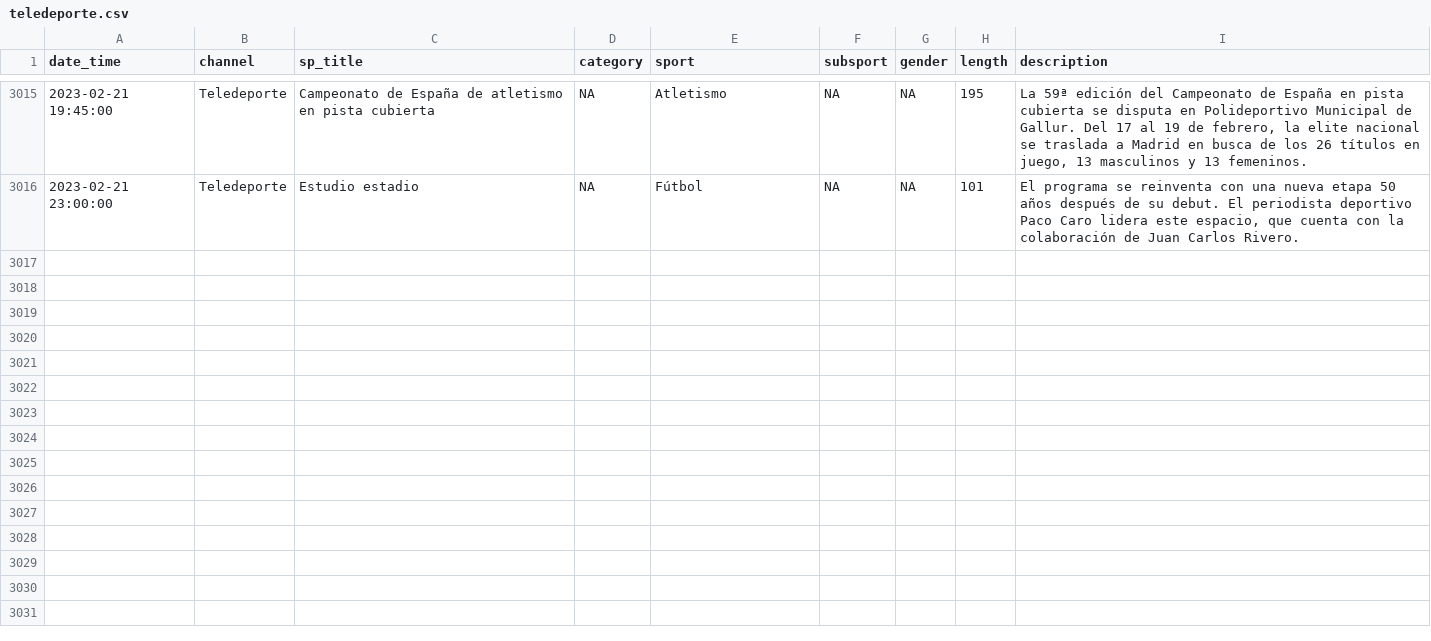
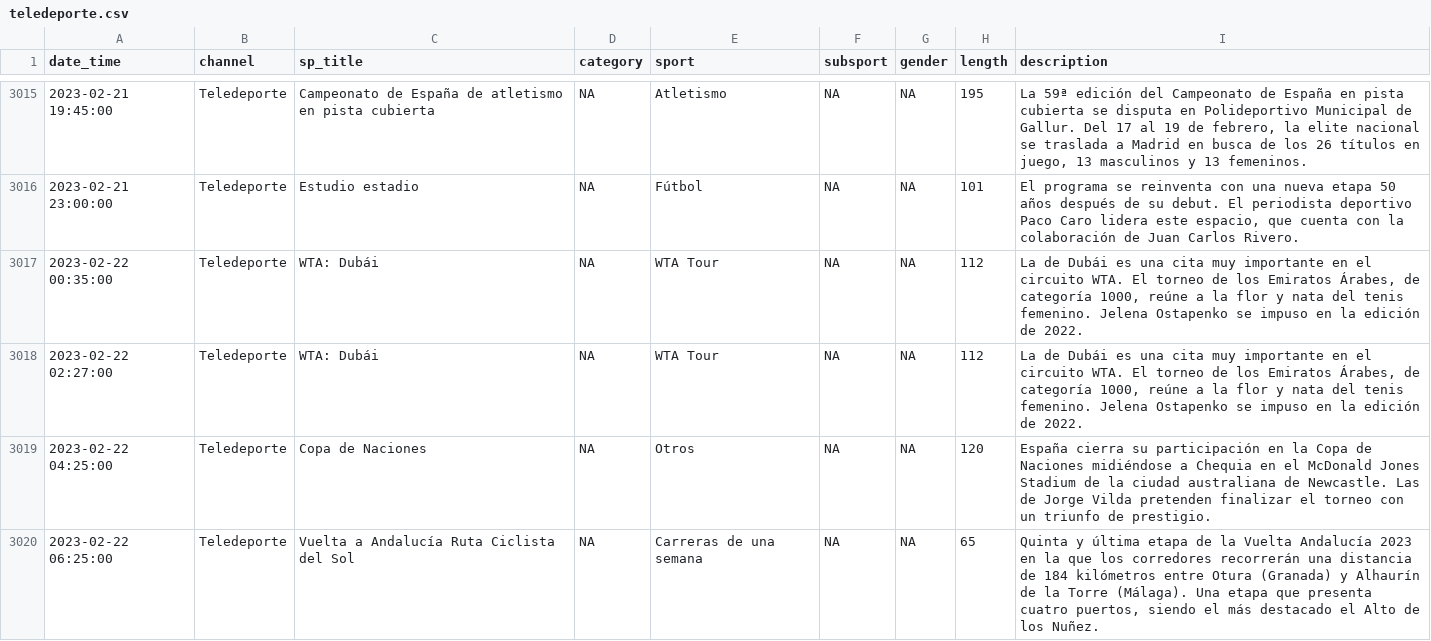
Before and after one commit to GuilleDiaz7/Automatic-Web-Scraping-of-Teledeporte, a CSV file: data/teledeporte.csv, drawn as a sheet; only a part is shown, gaps mark what is left out; the diff covers the shown part only; the diff names each change by its address in the sheet, - before the commit and + after, or states it on an @@ line.

```diff
--- a/data/teledeporte.csv
+++ b/data/teledeporte.csv
+row 3017: 2023-02-22 00:35:00 | Teledeporte | WTA: Dubái | NA | WTA Tour | NA | NA | 112 | La de Dubái es una cita muy importante en el circuito WTA. El torneo de los Emiratos Árabes, de categoría 1000, reúne a la flor y nata del tenis femenino. Jelena Ostapenko se impuso en la edición de 2022.
+row 3018: 2023-02-22 02:27:00 | Teledeporte | WTA: Dubái | NA | WTA Tour | NA | NA | 112 | La de Dubái es una cita muy importante en el circuito WTA. El torneo de los Emiratos Árabes, de categoría 1000, reúne a la flor y nata del tenis femenino. Jelena Ostapenko se impuso en la edición de 2022.
+row 3019: 2023-02-22 04:25:00 | Teledeporte | Copa de Naciones | NA | Otros | NA | NA | 120 | España cierra su participación en la Copa de Naciones midiéndose a Chequia en el McDonald Jones Stadium de la ciudad australiana de Newcastle. Las de Jorge Vilda pretenden finalizar el torneo con un triunfo de prestigio.
+row 3020: 2023-02-22 06:25:00 | Teledeporte | Vuelta a Andalucía Ruta Ciclista del Sol | NA | Carreras de una semana | NA | NA | 65 | Quinta y última etapa de la Vuelta Andalucía 2023 en la que los corredores recorrerán una distancia de 184 kilómetros entre Otura (Granada) y Alhaurín de la Torre (Málaga). Una etapa que presenta cuatro puertos, siendo el más destacado el Alto de los Nuñez.
```
Also changed, not shown: 11 added rows elsewhere in this file.
